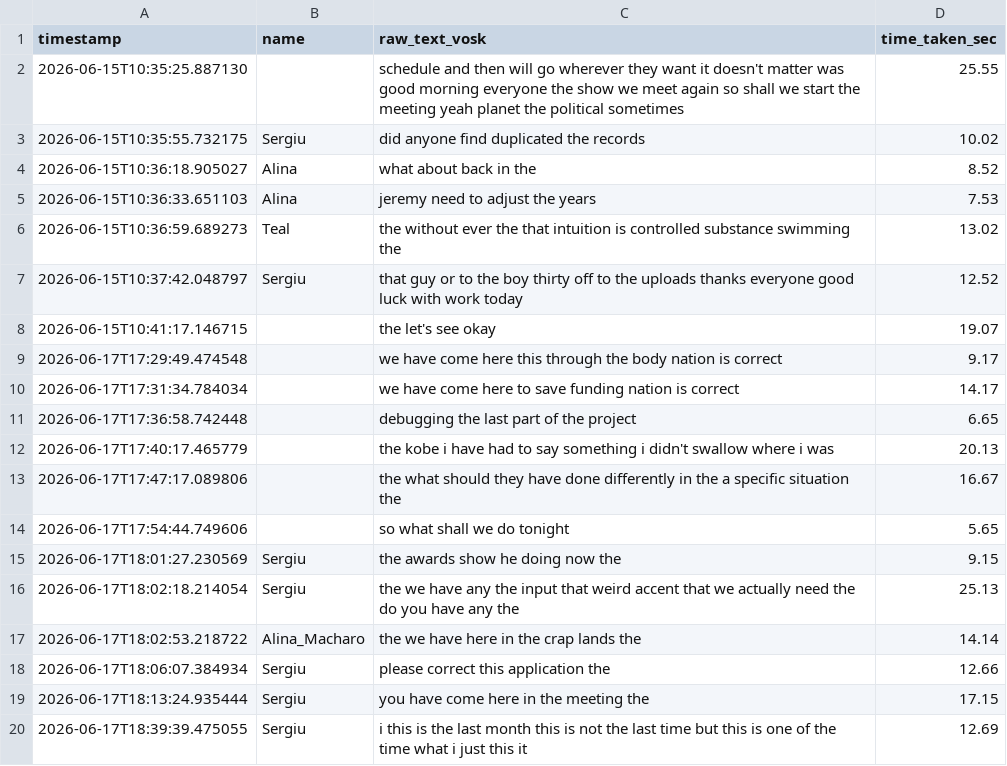
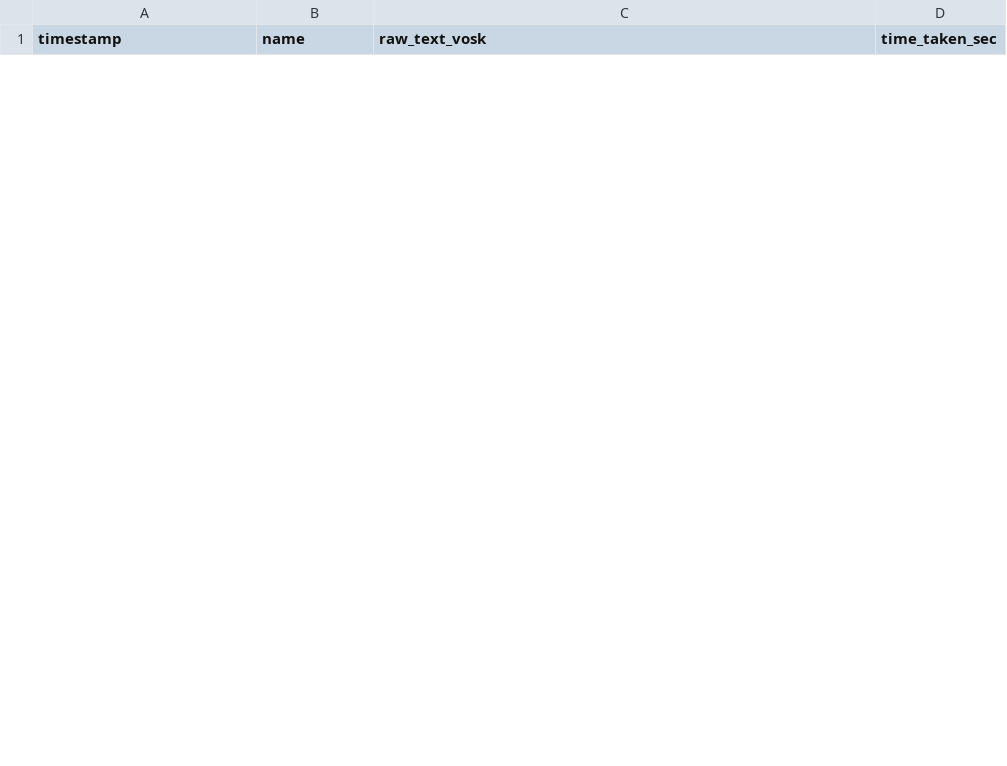
Before and after one commit to teal-jamail/bda-team-project-combined, a CSV file: data/raw_transcript.csv, drawn as a sheet; only a part is shown; the diff covers the shown part only.

```diff
--- a/data/raw_transcript.csv
+++ b/data/raw_transcript.csv
@@ -1,20 +1 @@
 timestamp,name,raw_text_vosk,time_taken_sec
-2026-06-15T10:35:25.887130,,schedule and then will go wherever they want it doesn't matter was good morning everyone the show we meet again so shall we start the meeting yeah planet the political sometimes,25.55
-2026-06-15T10:35:55.732175,Sergiu,did anyone find duplicated the records,10.02
-2026-06-15T10:36:18.905027,Alina,what about back in the,8.52
-2026-06-15T10:36:33.651103,Alina,jeremy need to adjust the years,7.53
-2026-06-15T10:36:59.689273,Teal,the without ever the that intuition is controlled substance swimming the,13.02
-2026-06-15T10:37:42.048797,Sergiu,that guy or to the boy thirty off to the uploads thanks everyone good luck with work today,12.52
-2026-06-15T10:41:17.146715,,the let's see okay,19.07
-2026-06-17T17:29:49.474548,,we have come here this through the body nation is correct,9.17
-2026-06-17T17:31:34.784034,,we have come here to save funding nation is correct,14.17
-2026-06-17T17:36:58.742448,,debugging the last part of the project,6.65
-2026-06-17T17:40:17.465779,,the kobe i have had to say something i didn't swallow where i was,20.13
-2026-06-17T17:47:17.089806,,the what should they have done differently in the a specific situation the,16.67
-2026-06-17T17:54:44.749606,,so what shall we do tonight,5.65
-2026-06-17T18:01:27.230569,Sergiu,the awards show he doing now the,9.15
-2026-06-17T18:02:18.214054,Sergiu,the we have any the input that weird accent that we actually need the do you have any the,25.13
-2026-06-17T18:02:53.218722,Alina_Macharo,the we have here in the crap lands the,14.14
-2026-06-17T18:06:07.384934,Sergiu,please correct this application the,12.66
-2026-06-17T18:13:24.935444,Sergiu,you have come here in the meeting the,17.15
-2026-06-17T18:39:39.475055,Sergiu,i this is the last month this is not the last time but this is one of the time what i just this it,12.69
```
Also changed, not shown: 26 added rows and 7 removed rows elsewhere in this file, data/correct_transcript.csv, data/final_transcript.csv, 1 other file.
